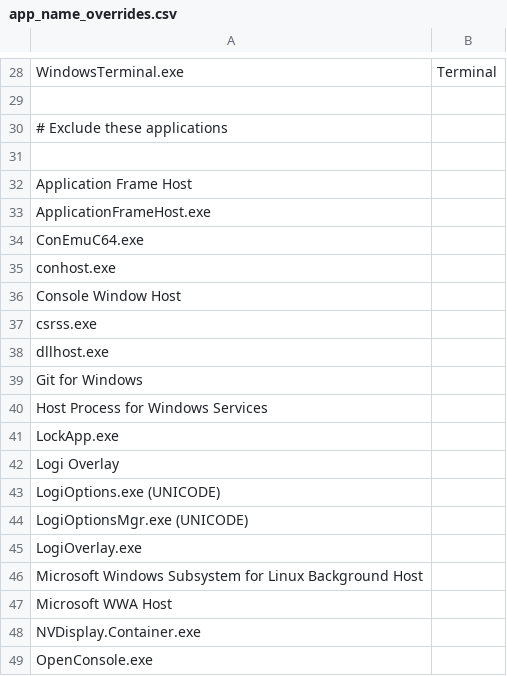
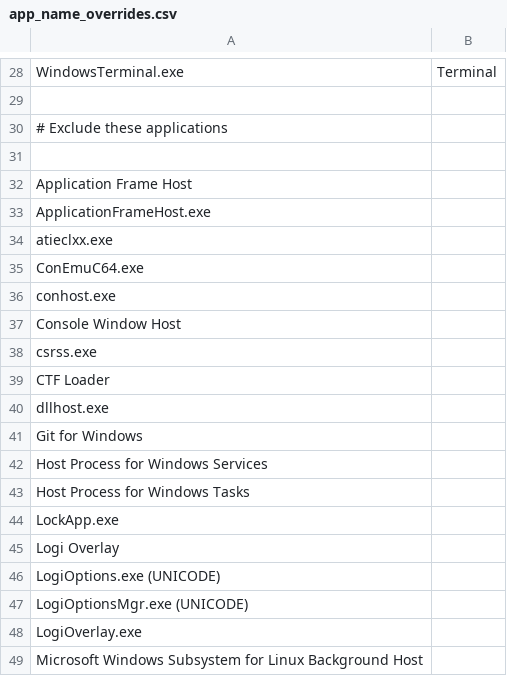
Before and after one commit to AndreasArvidsson/andreas-talon, a CSV file: misc/window_management/app_name_overrides.csv, drawn as a sheet; only a part is shown, gaps mark what is left out; the shorter side is filled out with more unchanged rows.

Commit message:
Ignore application names

```diff
--- a/misc/window_management/app_name_overrides.csv
+++ b/misc/window_management/app_name_overrides.csv
@@ -33,2 +33,3 @@ Application Frame Host,
 ApplicationFrameHost.exe,
+atieclxx.exe,
 ConEmuC64.exe,
@@ -37,2 +38,3 @@ Console Window Host,
 csrss.exe,
+CTF Loader,
 dllhost.exe,
@@ -40,2 +42,3 @@ Git for Windows,
 Host Process for Windows Services,
+Host Process for Windows Tasks,
 LockApp.exe,
```
